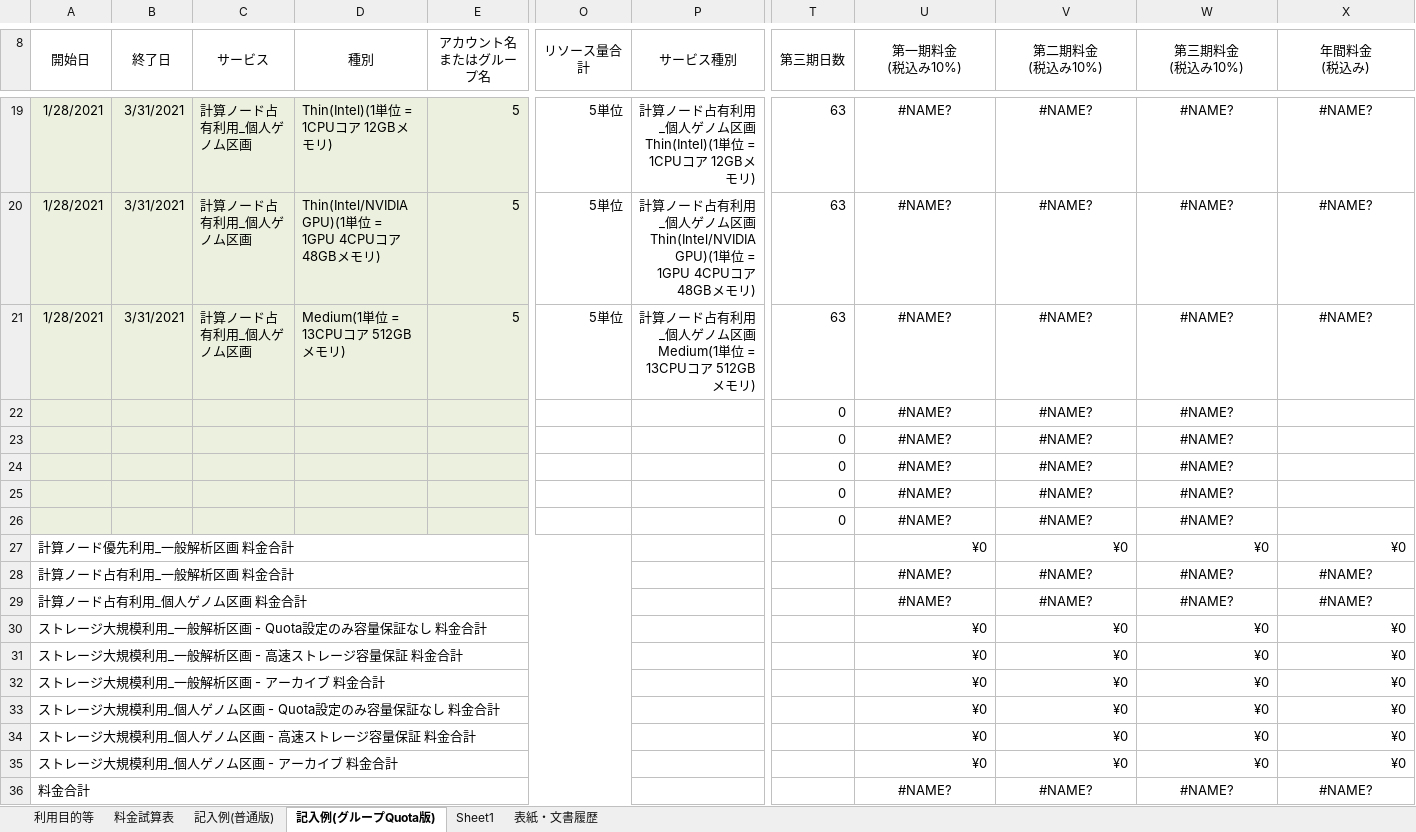
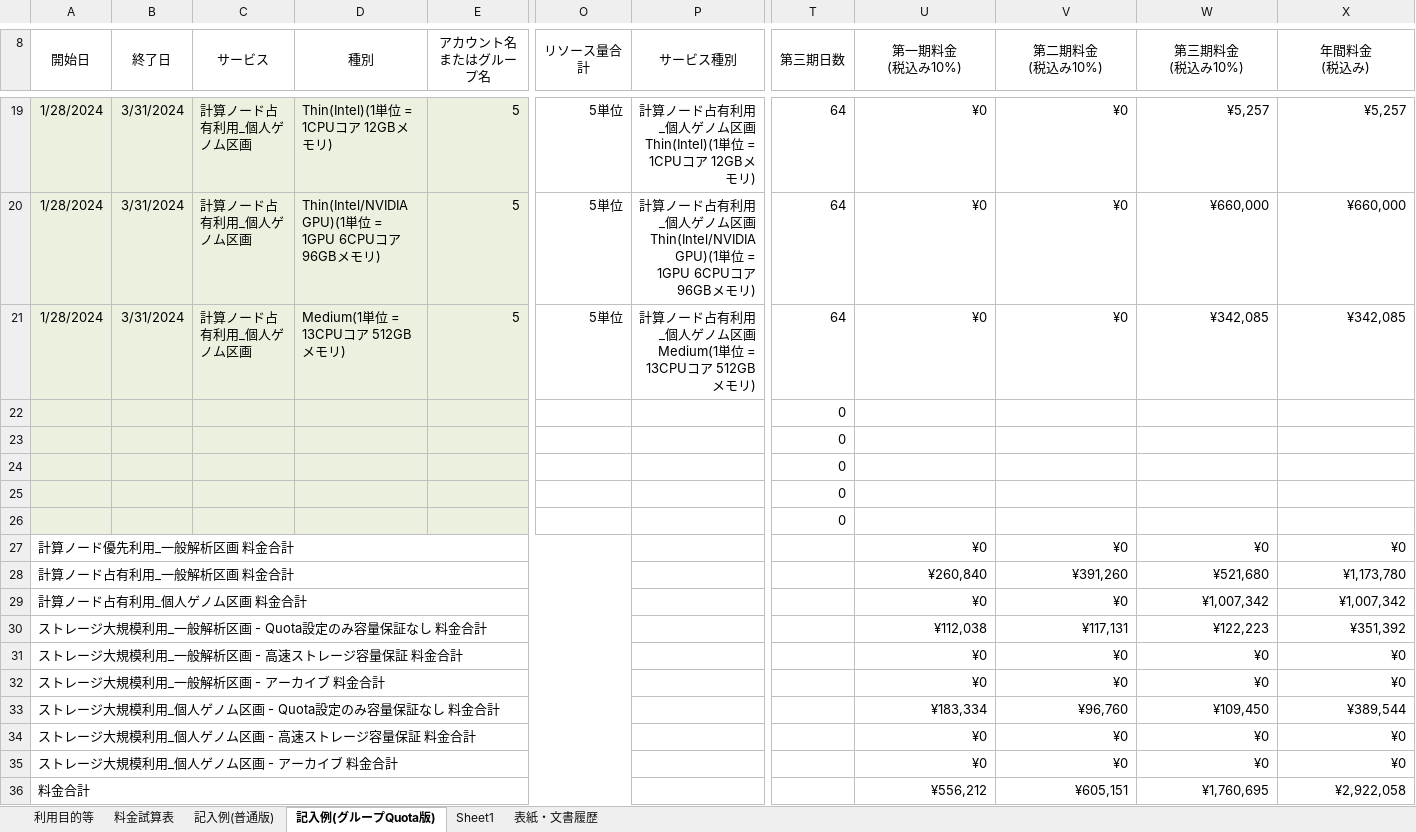
Before and after one commit to nig-sc/usage_plan_table, an Excel workbook: usage_plan_table2023.xlsx, sheet 記入例(グループQuota版), drawn as a sheet; only a part is shown, gaps mark what is left out; values as stored, in another font and other column widths than the file's, no borders; charts and pictures not drawn; removed rows and columns are numbered as before the commit, all else as after; rows hold the shown columns only; the diff covers the shown part only; the diff names each change by its address in the sheet, - before the commit and + after, or states it on an @@ line.

Commit message:
Modify 2023 for GPU 0801_2023

```diff
--- a/usage_plan_table2023.xlsx (sheet 記入例(グループQuota版))
+++ b/usage_plan_table2023.xlsx (sheet 記入例(グループQuota版))
-A19:A21 (開始日): 1/28/2021
+A19:A21 (開始日): 1/28/2024
-B19:B21 (終了日): 3/31/2021
+B19:B21 (終了日): 3/31/2024
-T19:T21 (第三期日数): 63
+T19:T21 (第三期日数): 64
-U19:U21 (第一期料金 (税込み10%)): #NAME?
+U19:U21 (第一期料金 (税込み10%)): ¥0
-U19:X21 alignment: center
+U19:X21 alignment: right
-V19:V21 (第二期料金 (税込み10%)): #NAME?
+V19:V21 (第二期料金 (税込み10%)): ¥0
-W19 (第三期料金 (税込み10%)): #NAME?
+W19 (第三期料金 (税込み10%)): ¥5,257
-X19 (年間料金 (税込み)): #NAME?
+X19 (年間料金 (税込み)): ¥5,257
-D20 (種別): …= 1GPU 4CPUコア 48GBメモ…
+D20 (種別): …= 1GPU 6CPUコア 96GBメモ…
-P20 (サービス種別): …位 = 1GPU 4CPUコア 48GBメモリ)
+P20 (サービス種別): …位 = 1GPU 6CPUコア 96GBメモリ)
-W20 (第三期料金 (税込み10%)): #NAME?
+W20 (第三期料金 (税込み10%)): ¥660,000
-X20 (年間料金 (税込み)): #NAME?
+X20 (年間料金 (税込み)): ¥660,000
-W21 (第三期料金 (税込み10%)): #NAME?
+W21 (第三期料金 (税込み10%)): ¥342,085
-X21 (年間料金 (税込み)): #NAME?
+X21 (年間料金 (税込み)): ¥342,085
-U22:U26 (第一期料金 (税込み10%)): #NAME?
+U22:U26 (第一期料金 (税込み10%)): (empty)
-V22:V26 (第二期料金 (税込み10%)): #NAME?
+V22:V26 (第二期料金 (税込み10%)): (empty)
-W22:W26 (第三期料金 (税込み10%)): #NAME?
+W22:W26 (第三期料金 (税込み10%)): (empty)
-row 28: 計算ノード占有利用_一般解析区画 料金合計 |  |  |  |  |  |  |  | #NAME? | #NAME? | #NAME? | #NAME?
-row 29: 計算ノード占有利用_個人ゲノム区画 料金合計 |  |  |  |  |  |  |  | #NAME? | #NAME? | #NAME? | #NAME?
-row 30: ストレージ大規模利用_一般解析区画 - Quota設定のみ容量保証なし 料金合計 |  |  |  |  |  |  |  | ¥0 | ¥0 | ¥0 | ¥0
+row 28: 計算ノード占有利用_一般解析区画 料金合計 |  |  |  |  |  |  |  | ¥260,840 | ¥391,260 | ¥521,680 | ¥1,173,780
+row 29: 計算ノード占有利用_個人ゲノム区画 料金合計 |  |  |  |  |  |  |  | ¥0 | ¥0 | ¥1,007,342 | ¥1,007,342
+row 30: ストレージ大規模利用_一般解析区画 - Quota設定のみ容量保証なし 料金合計 |  |  |  |  |  |  |  | ¥112,038 | ¥117,131 | ¥122,223 | ¥351,392
-row 33: ストレージ大規模利用_個人ゲノム区画 - Quota設定のみ容量保証なし 料金合計 |  |  |  |  |  |  |  | ¥0 | ¥0 | ¥0 | ¥0
+row 33: ストレージ大規模利用_個人ゲノム区画 - Quota設定のみ容量保証なし 料金合計 |  |  |  |  |  |  |  | ¥183,334 | ¥96,760 | ¥109,450 | ¥389,544
-row 36: 料金合計 |  |  |  |  |  |  |  | #NAME? | #NAME? | #NAME? | #NAME?
+row 36: 料金合計 |  |  |  |  |  |  |  | ¥556,212 | ¥605,151 | ¥1,760,695 | ¥2,922,058
```
Also changed, not shown: 5 added rows, 5 removed rows, 18 edited cells and cell formats elsewhere in this sheet, sheet 記入例(普通版), sheet Sheet1, formulas that keep their value.
